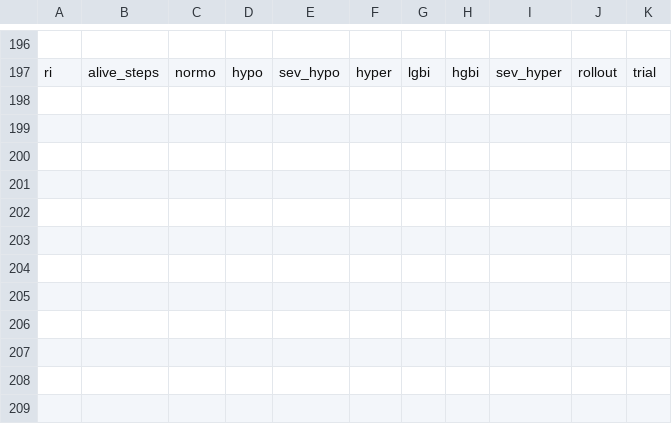
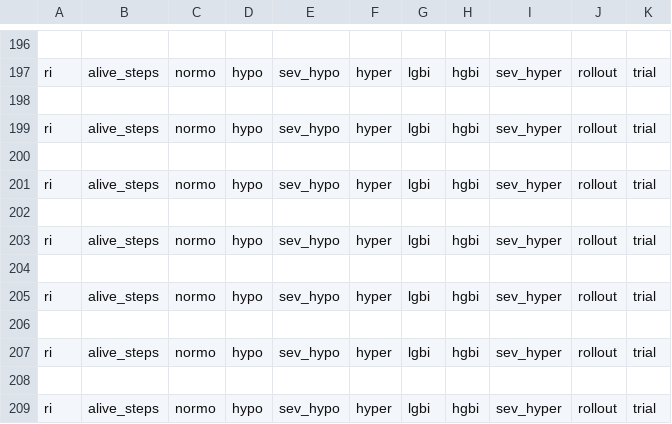
Before and after one commit to RL4H/G2P2C, a CSV file: results/evaluation_log.csv, drawn as a sheet; only a part is shown, gaps mark what is left out; the diff names each change by its address in the sheet, - before the commit and + after, or states it on an @@ line.

```diff
--- a/results/evaluation_log.csv
+++ b/results/evaluation_log.csv
+row 198: (empty)
+row 199: ri | alive_steps | normo | hypo | sev_hypo | hyper | lgbi | hgbi | sev_hyper | rollout | trial
+row 200: (empty)
+row 201: ri | alive_steps | normo | hypo | sev_hypo | hyper | lgbi | hgbi | sev_hyper | rollout | trial
+row 202: (empty)
+row 203: ri | alive_steps | normo | hypo | sev_hypo | hyper | lgbi | hgbi | sev_hyper | rollout | trial
+row 204: (empty)
+row 205: ri | alive_steps | normo | hypo | sev_hypo | hyper | lgbi | hgbi | sev_hyper | rollout | trial
+row 206: (empty)
+row 207: ri | alive_steps | normo | hypo | sev_hypo | hyper | lgbi | hgbi | sev_hyper | rollout | trial
+row 208: (empty)
+row 209: ri | alive_steps | normo | hypo | sev_hypo | hyper | lgbi | hgbi | sev_hyper | rollout | trial
```
Also changed, not shown: results/aux_model_log.csv, results/experiment_summary.csv, 36 other files.
